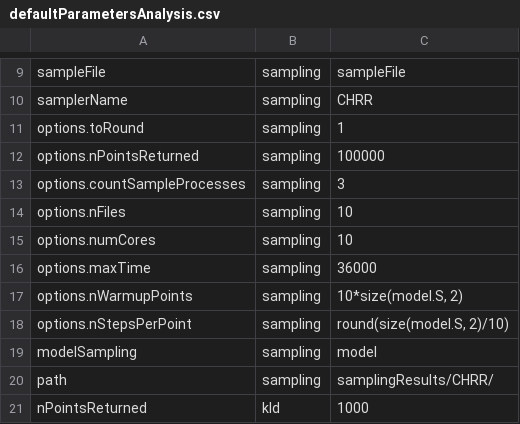
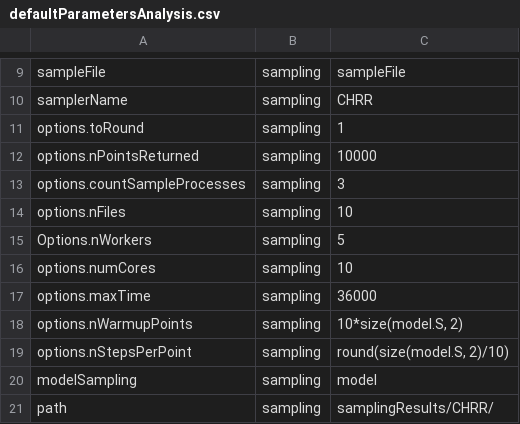
Before and after one commit to leoniethomas/fastcore_workflow, a CSV file: scr/defaultParametersAnalysis.csv, drawn as a sheet; only a part is shown, gaps mark what is left out; the shorter side is filled out with more unchanged rows.

```diff
--- a/scr/defaultParametersAnalysis.csv
+++ b/scr/defaultParametersAnalysis.csv
@@ -11,5 +11,6 @@ samplerName,sampling,CHRR
 options.toRound,sampling,1
-options.nPointsReturned,sampling,100000
+options.nPointsReturned,sampling,10000
 options.countSampleProcesses,sampling,3
 options.nFiles,sampling,10
+Options.nWorkers,sampling,5
 options.numCores,sampling,10
```
Also changed, not shown: 1 other file.
